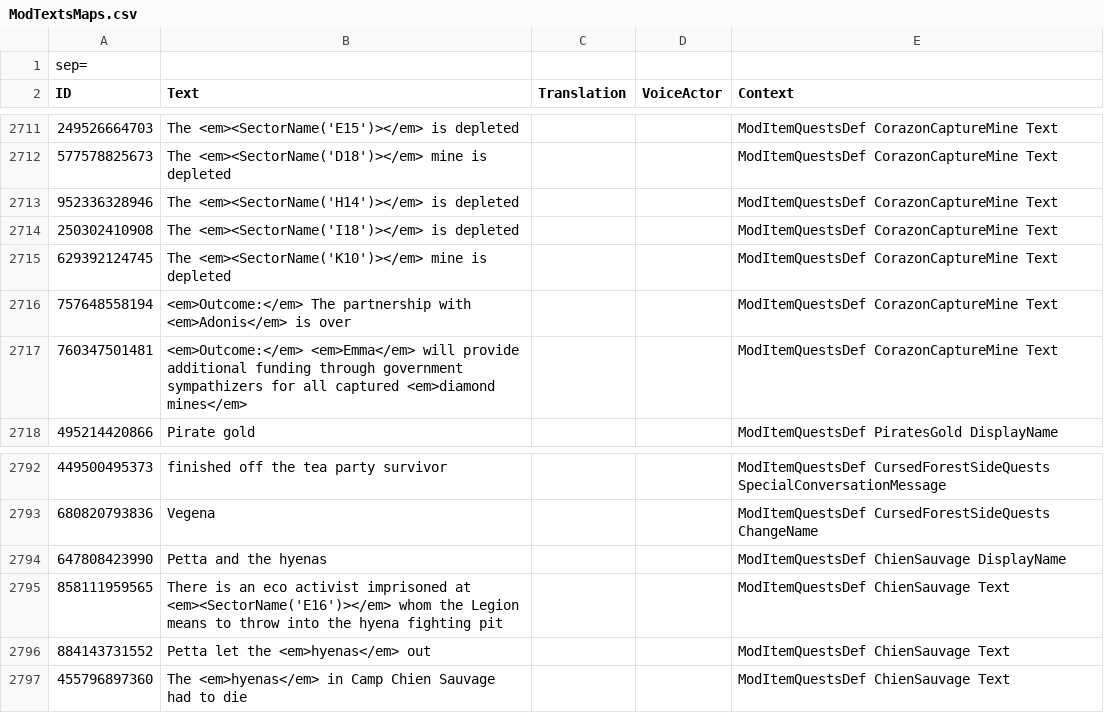
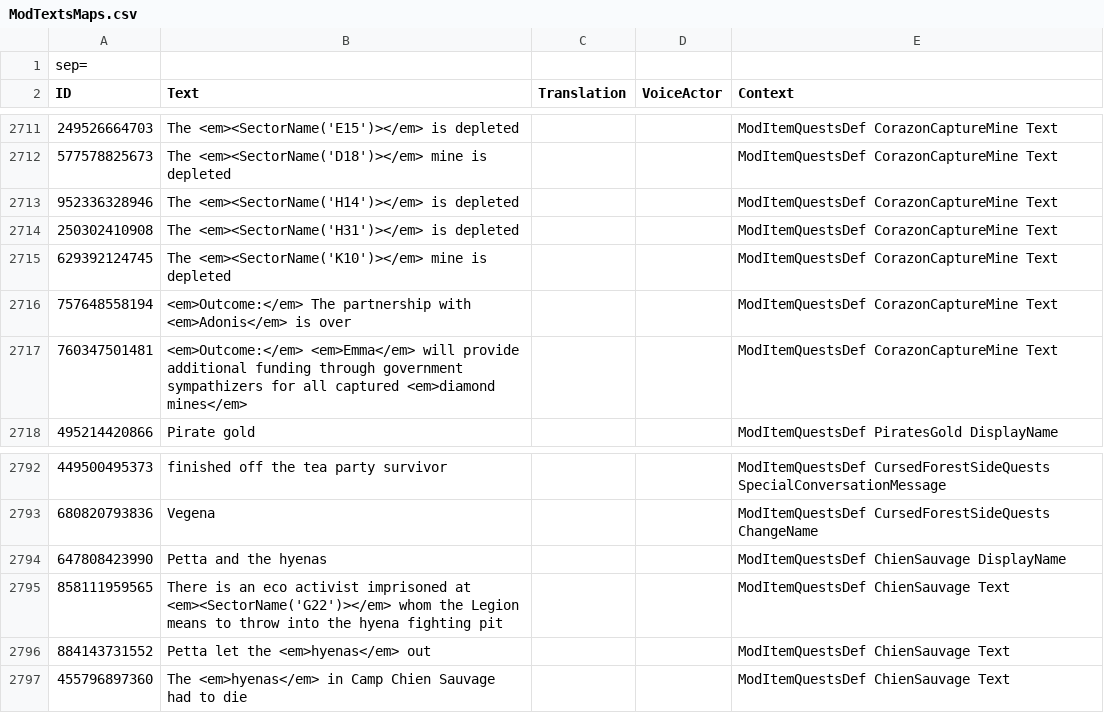
Before and after one commit to Kpoji4er/JAZZ-maps, a CSV file: ModTextsMaps.csv, drawn as a sheet; only a part is shown, gaps mark what is left out; the diff covers the shown part only; the diff names each change by its address in the sheet, - before the commit and + after, or states it on an @@ line.

```diff
--- a/ModTextsMaps.csv
+++ b/ModTextsMaps.csv
-B2714 (Text): The <em><SectorName('I18')></em> is depleted
+B2714 (Text): The <em><SectorName('H31')></em> is depleted
-B2795 (Text): …imprisoned at <em><SectorName('E16')></em> whom the…
+B2795 (Text): …imprisoned at <em><SectorName('G22')></em> whom the…
```
Also changed, not shown: 20 edited cells elsewhere in this file, 10 other files.
